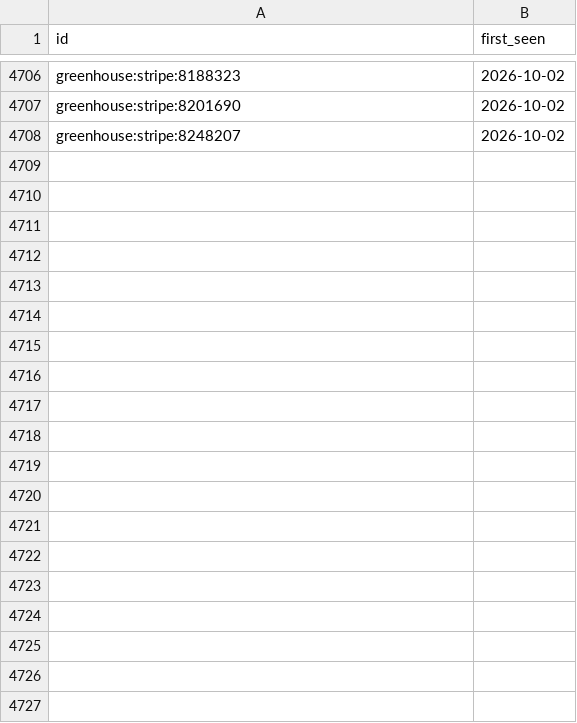
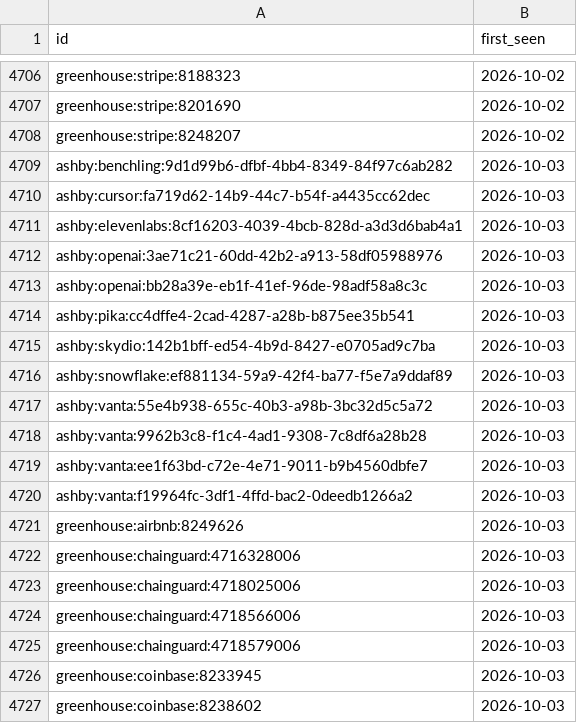
Before and after one commit to sarajmcghee/ai-job-radar, a CSV file: data/seen.csv, drawn as a sheet; only a part is shown, gaps mark what is left out; the diff covers the shown part only; the diff names each change by its address in the sheet, - before the commit and + after, or states it on an @@ line.

```diff
--- a/data/seen.csv
+++ b/data/seen.csv
+row 4709: ashby:benchling:9d1d99b6-dfbf-4bb4-8349-84f97c6ab282 | 2026-10-03
+row 4710: ashby:cursor:fa719d62-14b9-44c7-b54f-a4435cc62dec | 2026-10-03
+row 4711: ashby:elevenlabs:8cf16203-4039-4bcb-828d-a3d3d6bab4a1 | 2026-10-03
+row 4712: ashby:openai:3ae71c21-60dd-42b2-a913-58df05988976 | 2026-10-03
+row 4713: ashby:openai:bb28a39e-eb1f-41ef-96de-98adf58a8c3c | 2026-10-03
+row 4714: ashby:pika:cc4dffe4-2cad-4287-a28b-b875ee35b541 | 2026-10-03
+row 4715: ashby:skydio:142b1bff-ed54-4b9d-8427-e0705ad9c7ba | 2026-10-03
+row 4716: ashby:snowflake:ef881134-59a9-42f4-ba77-f5e7a9ddaf89 | 2026-10-03
+row 4717: ashby:vanta:55e4b938-655c-40b3-a98b-3bc32d5c5a72 | 2026-10-03
+row 4718: ashby:vanta:9962b3c8-f1c4-4ad1-9308-7c8df6a28b28 | 2026-10-03
+row 4719: ashby:vanta:ee1f63bd-c72e-4e71-9011-b9b4560dbfe7 | 2026-10-03
+row 4720: ashby:vanta:f19964fc-3df1-4ffd-bac2-0deedb1266a2 | 2026-10-03
+row 4721: greenhouse:airbnb:8249626 | 2026-10-03
+row 4722: greenhouse:chainguard:4716328006 | 2026-10-03
+row 4723: greenhouse:chainguard:4718025006 | 2026-10-03
+row 4724: greenhouse:chainguard:4718566006 | 2026-10-03
+row 4725: greenhouse:chainguard:4718579006 | 2026-10-03
+row 4726: greenhouse:coinbase:8233945 | 2026-10-03
+row 4727: greenhouse:coinbase:8238602 | 2026-10-03
```
Also changed, not shown: 41 added rows elsewhere in this file, data/trends.csv, 8 other files.
